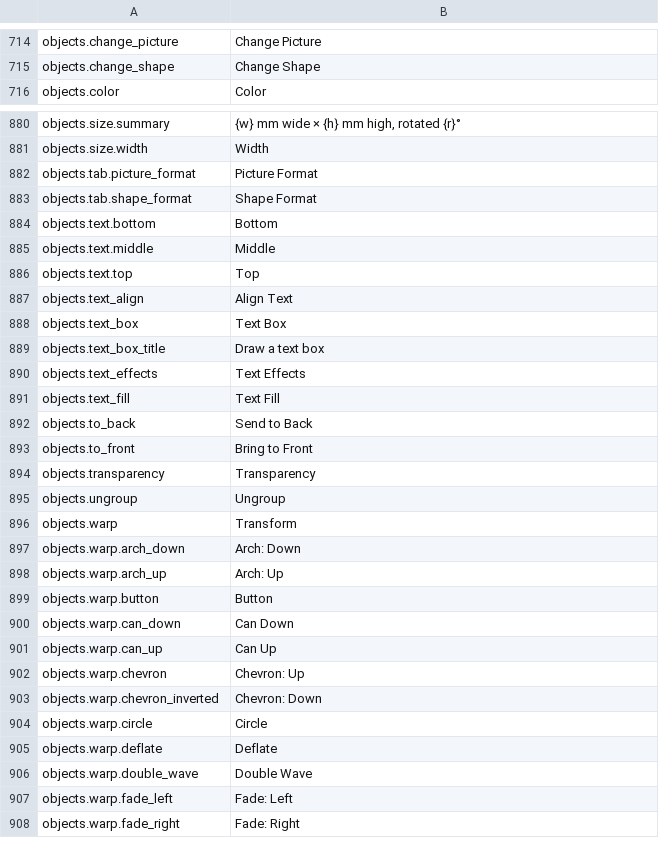
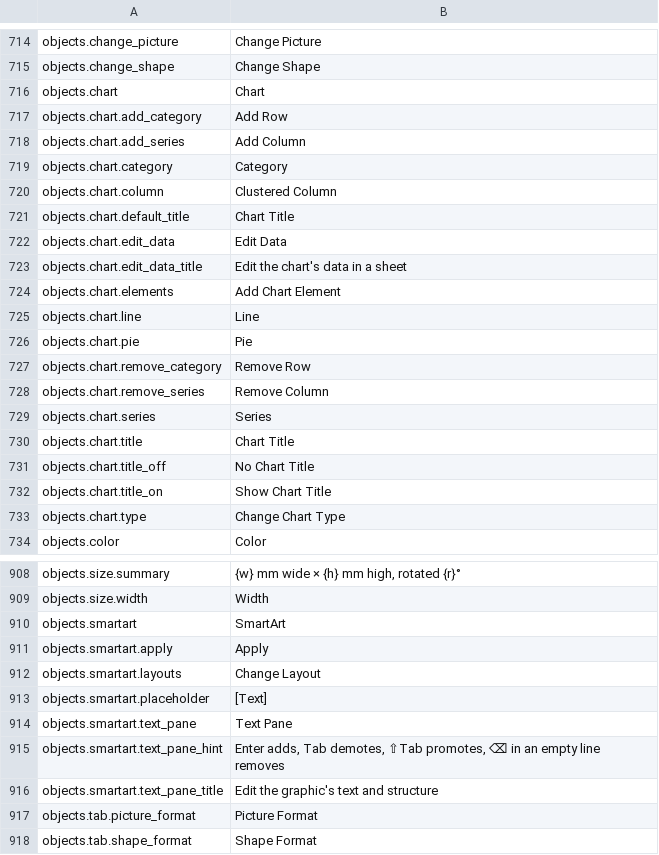
Before and after one commit to jade-rs/jade-office, a TSV file: crates/jade-gpui-app/i18n/en.tsv, drawn as a sheet; only a part is shown, gaps mark what is left out; the shorter side is filled out with more unchanged rows; the diff covers the shown part only.

```diff
--- a/crates/jade-gpui-app/i18n/en.tsv
+++ b/crates/jade-gpui-app/i18n/en.tsv
@@ -715,2 +715,20 @@ objects.change_picture	Change Picture
 objects.change_shape	Change Shape
+objects.chart	Chart
+objects.chart.add_category	Add Row
+objects.chart.add_series	Add Column
+objects.chart.category	Category
+objects.chart.column	Clustered Column
+objects.chart.default_title	Chart Title
+objects.chart.edit_data	Edit Data
+objects.chart.edit_data_title	Edit the chart's data in a sheet
+objects.chart.elements	Add Chart Element
+objects.chart.line	Line
+objects.chart.pie	Pie
+objects.chart.remove_category	Remove Row
+objects.chart.remove_series	Remove Column
+objects.chart.series	Series
+objects.chart.title	Chart Title
+objects.chart.title_off	No Chart Title
+objects.chart.title_on	Show Chart Title
+objects.chart.type	Change Chart Type
 objects.color	Color
@@ -881,2 +909,9 @@ objects.size.summary	{w} mm wide × {h} mm high, rotated {r}°
 objects.size.width	Width
+objects.smartart	SmartArt
+objects.smartart.apply	Apply
+objects.smartart.layouts	Change Layout
+objects.smartart.placeholder	[Text]
+objects.smartart.text_pane	Text Pane
+objects.smartart.text_pane_hint	Enter adds, Tab demotes, ⇧Tab promotes, ⌫ in an empty line removes
+objects.smartart.text_pane_title	Edit the graphic's text and structure
 objects.tab.picture_format	Picture Format
```
Also changed, not shown: 10 added rows elsewhere in this file, crates/jade-gpui-app/i18n/ja.tsv, 14 other files.
